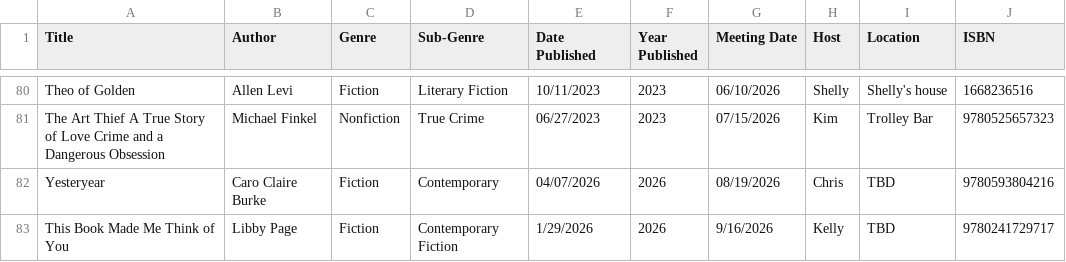
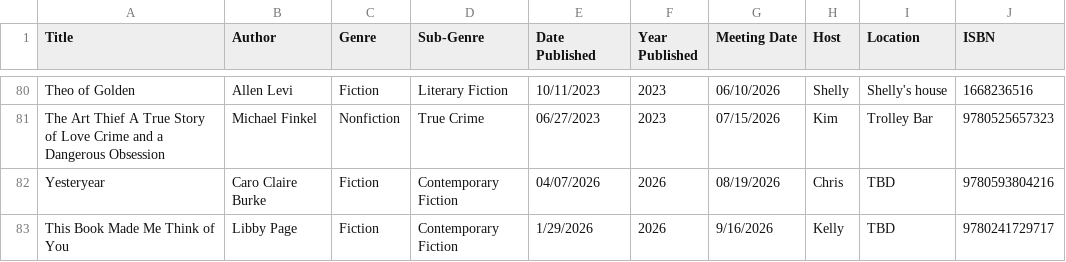
Before and after one commit to kellybearclawz/bookclub, a CSV file: Book Club - Books Read_ISBN.csv, drawn as a sheet; only a part is shown, gaps mark what is left out; the diff names each change by its address in the sheet, - before the commit and + after, or states it on an @@ line.

Commit message:
Change genre for 'Yesteryear' entry
Updated genre for 'Yesteryear' by Caro Claire Burke from 'Contemporary' to 'Contemporary Fiction'.

```diff
--- a/Book Club - Books Read_ISBN.csv
+++ b/Book Club - Books Read_ISBN.csv
-D82 (Sub-Genre): Contemporary
+D82 (Sub-Genre): Contemporary Fiction
```
